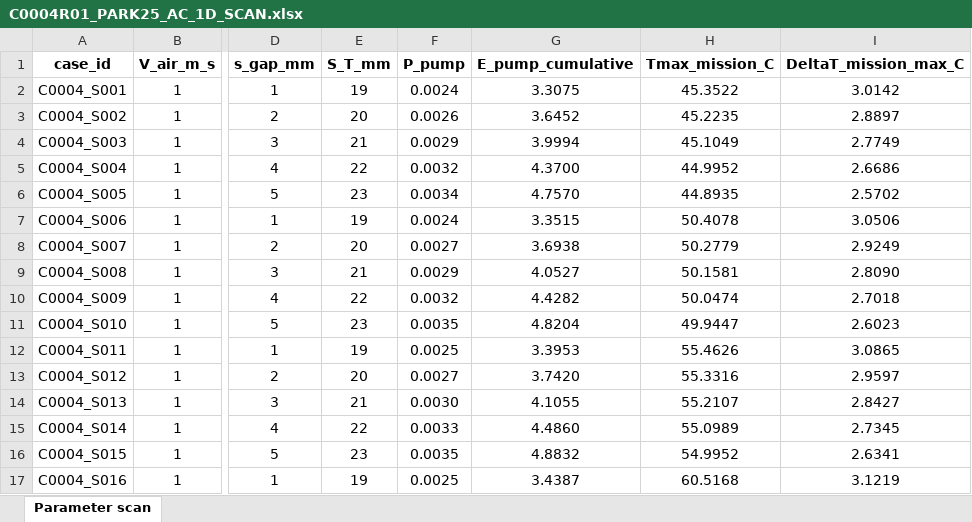
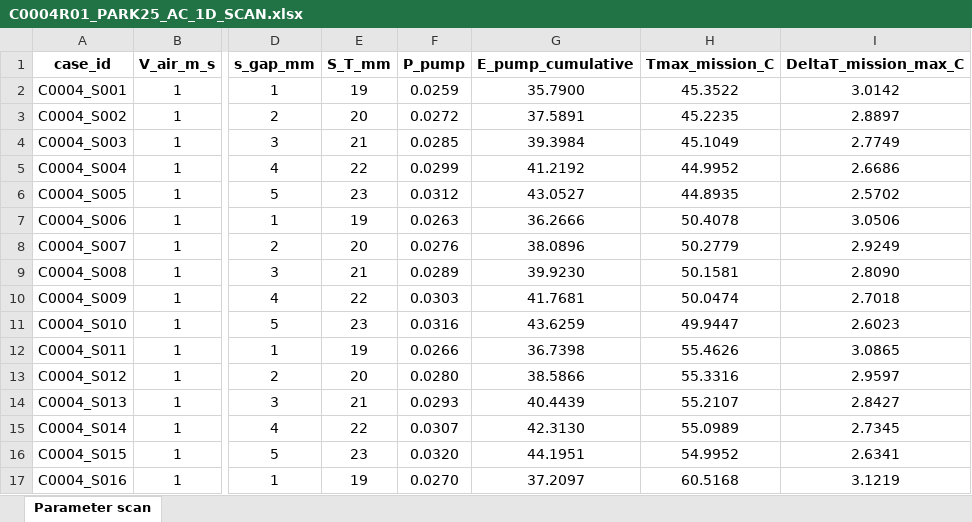
Before and after one commit to sxwd4ever/eBATS, an Excel workbook: data/C0004/C0004R01_PARK25_AC_1D_SCAN.xlsx, sheet Parameter scan, drawn as a sheet; only a part is shown, gaps mark what is left out; values as stored, in another font and other column widths than the file's, no borders; the diff covers the shown part only; the diff names each change by its address in the sheet, - before the commit and + after, or states it on an @@ line.

```diff
--- a/data/C0004/C0004R01_PARK25_AC_1D_SCAN.xlsx (sheet Parameter scan)
+++ b/data/C0004/C0004R01_PARK25_AC_1D_SCAN.xlsx (sheet Parameter scan)
-F2 (P_pump): 0.0024
+F2 (P_pump): 0.0259
-G2 (E_pump_cumulative): 3.3075
+G2 (E_pump_cumulative): 35.7900
-F3 (P_pump): 0.0026
+F3 (P_pump): 0.0272
-G3 (E_pump_cumulative): 3.6452
+G3 (E_pump_cumulative): 37.5891
-F4 (P_pump): 0.0029
+F4 (P_pump): 0.0285
-G4 (E_pump_cumulative): 3.9994
+G4 (E_pump_cumulative): 39.3984
-F5 (P_pump): 0.0032
+F5 (P_pump): 0.0299
-G5 (E_pump_cumulative): 4.3700
+G5 (E_pump_cumulative): 41.2192
-F6 (P_pump): 0.0034
+F6 (P_pump): 0.0312
-G6 (E_pump_cumulative): 4.7570
+G6 (E_pump_cumulative): 43.0527
-F7 (P_pump): 0.0024
+F7 (P_pump): 0.0263
-G7 (E_pump_cumulative): 3.3515
+G7 (E_pump_cumulative): 36.2666
-F8 (P_pump): 0.0027
+F8 (P_pump): 0.0276
-G8 (E_pump_cumulative): 3.6938
+G8 (E_pump_cumulative): 38.0896
-F9 (P_pump): 0.0029
+F9 (P_pump): 0.0289
-G9 (E_pump_cumulative): 4.0527
+G9 (E_pump_cumulative): 39.9230
-F10 (P_pump): 0.0032
+F10 (P_pump): 0.0303
-G10 (E_pump_cumulative): 4.4282
+G10 (E_pump_cumulative): 41.7681
-F11 (P_pump): 0.0035
+F11 (P_pump): 0.0316
-G11 (E_pump_cumulative): 4.8204
+G11 (E_pump_cumulative): 43.6259
-F12 (P_pump): 0.0025
+F12 (P_pump): 0.0266
-G12 (E_pump_cumulative): 3.3953
+G12 (E_pump_cumulative): 36.7398
-F13 (P_pump): 0.0027
+F13 (P_pump): 0.0280
-G13 (E_pump_cumulative): 3.7420
+G13 (E_pump_cumulative): 38.5866
-F14 (P_pump): 0.0030
+F14 (P_pump): 0.0293
-G14 (E_pump_cumulative): 4.1055
+G14 (E_pump_cumulative): 40.4439
-F15 (P_pump): 0.0033
+F15 (P_pump): 0.0307
-G15 (E_pump_cumulative): 4.4860
+G15 (E_pump_cumulative): 42.3130
-F16 (P_pump): 0.0035
+F16 (P_pump): 0.0320
-G16 (E_pump_cumulative): 4.8832
+G16 (E_pump_cumulative): 44.1951
-F17 (P_pump): 0.0025
+F17 (P_pump): 0.0270
-G17 (E_pump_cumulative): 3.4387
+G17 (E_pump_cumulative): 37.2097
```
Also changed, not shown: 318 edited cells elsewhere in this sheet, data/C0003/C0003R02_PARK25_LC_1D_SCAN.xlsx, data/C0005/C0005R01_PARK25_NAC_1D_SCAN.xlsx, 6 other files.
